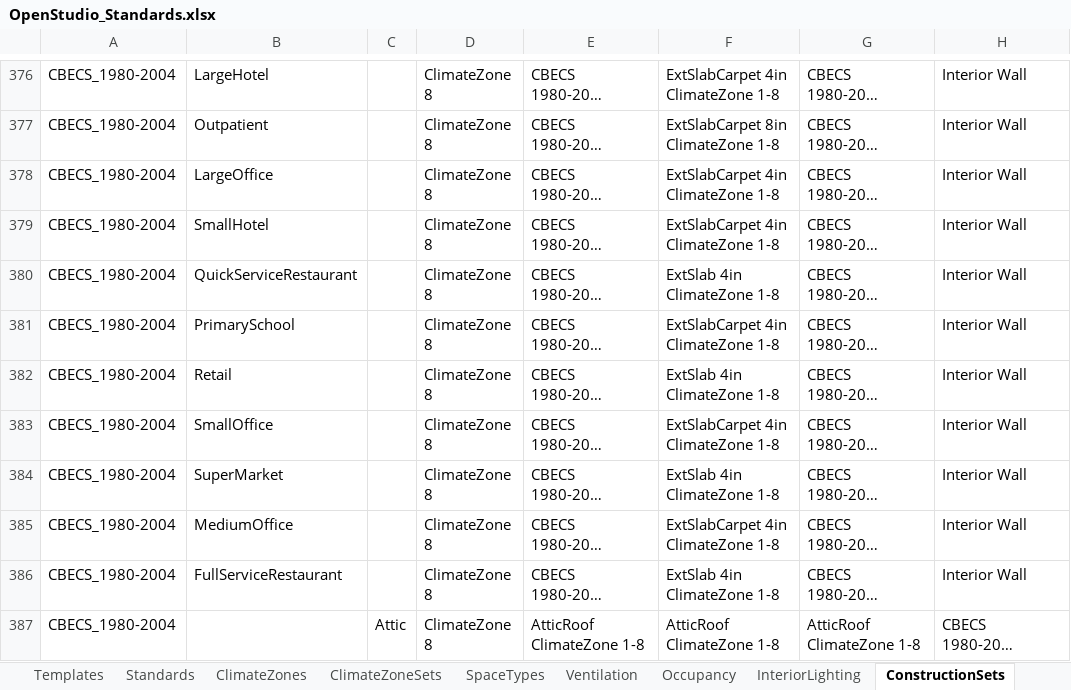
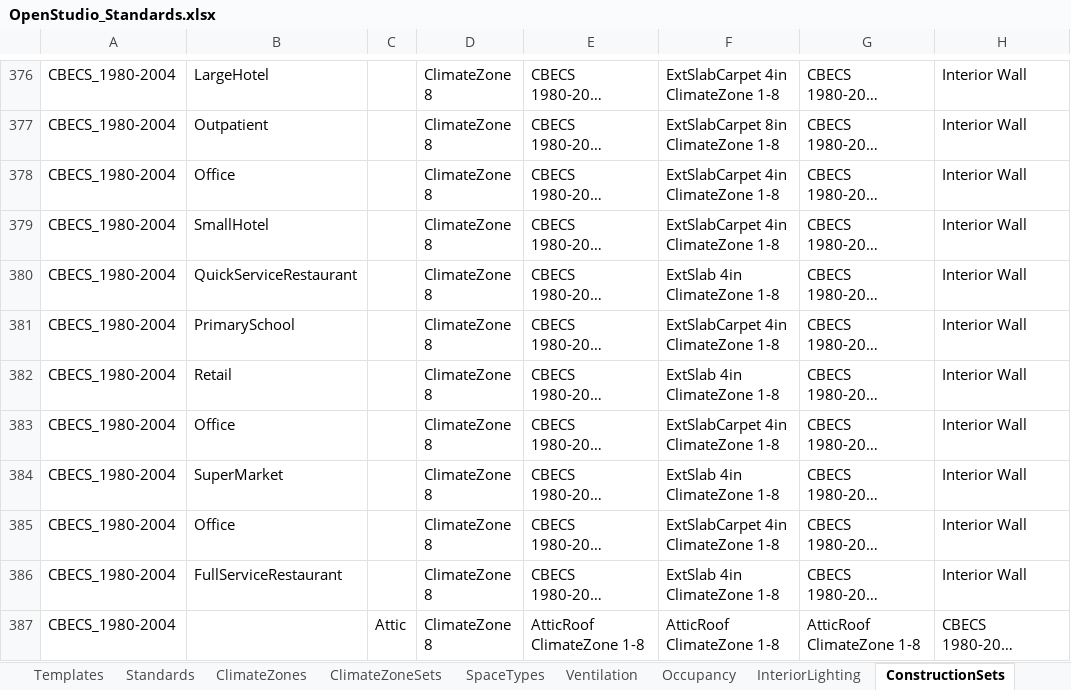
Before and after one commit to VEIC/openstudio-standards-veic-vtcbes, an Excel workbook: OpenStudio_Standards.xlsx, sheet ConstructionSets, drawn as a sheet; only a part is shown, gaps mark what is left out; long unchanged cells end in …; values as stored, in another font and other column widths than the file's, no borders; table styles not drawn; the diff covers the shown part only; the diff names each change by its address in the sheet, - before the commit and + after, or states it on an @@ line.

```diff
--- a/OpenStudio_Standards.xlsx (sheet ConstructionSets)
+++ b/OpenStudio_Standards.xlsx (sheet ConstructionSets)
-B378: LargeOffice
+B378: Office
-B383: SmallOffice
+B383: Office
-B385: MediumOffice
+B385: Office
```
Also changed, not shown: 138 edited cells elsewhere in this sheet, sheet SpaceTypes, sheet Lookups, 5 other files.
